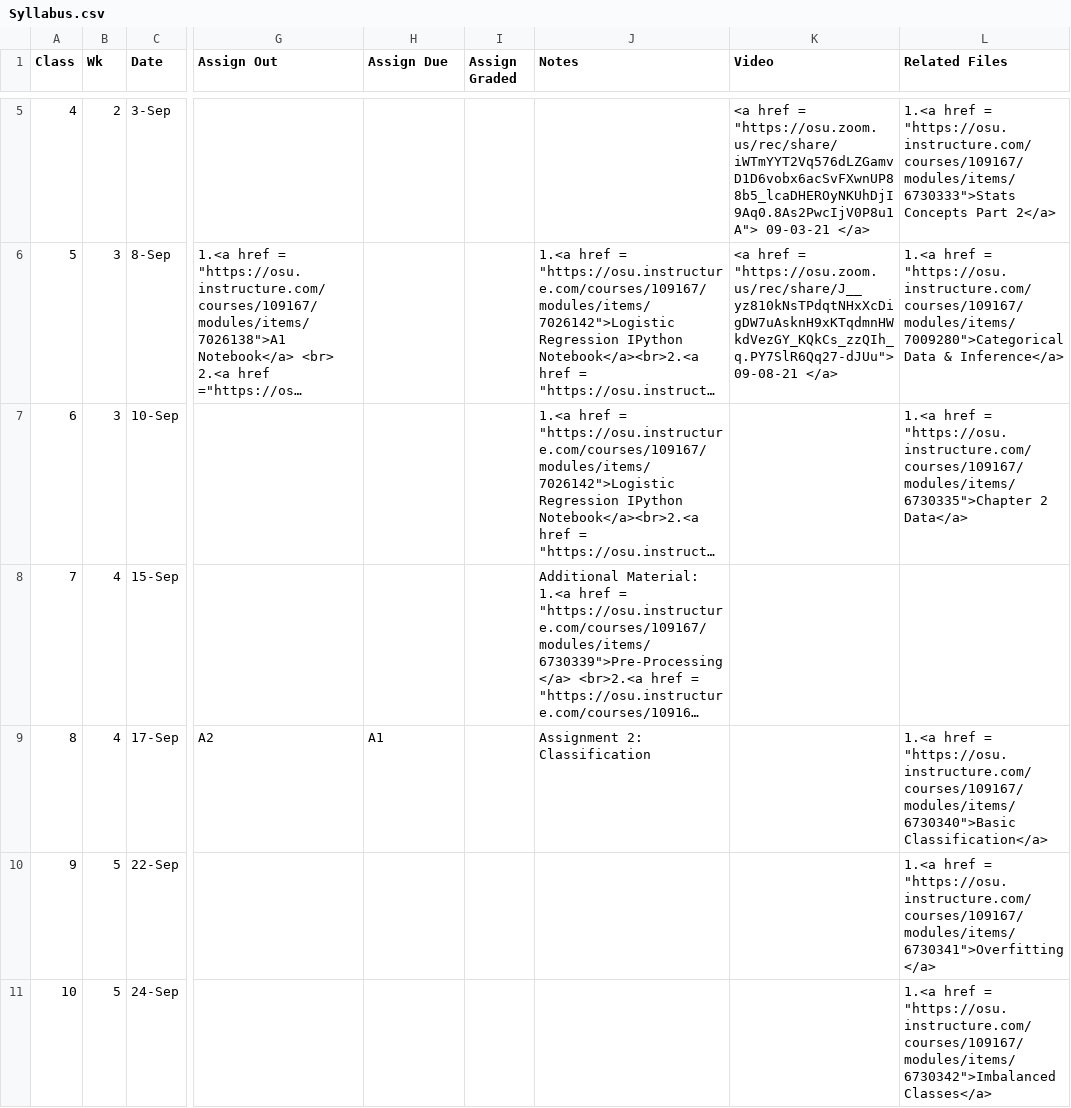
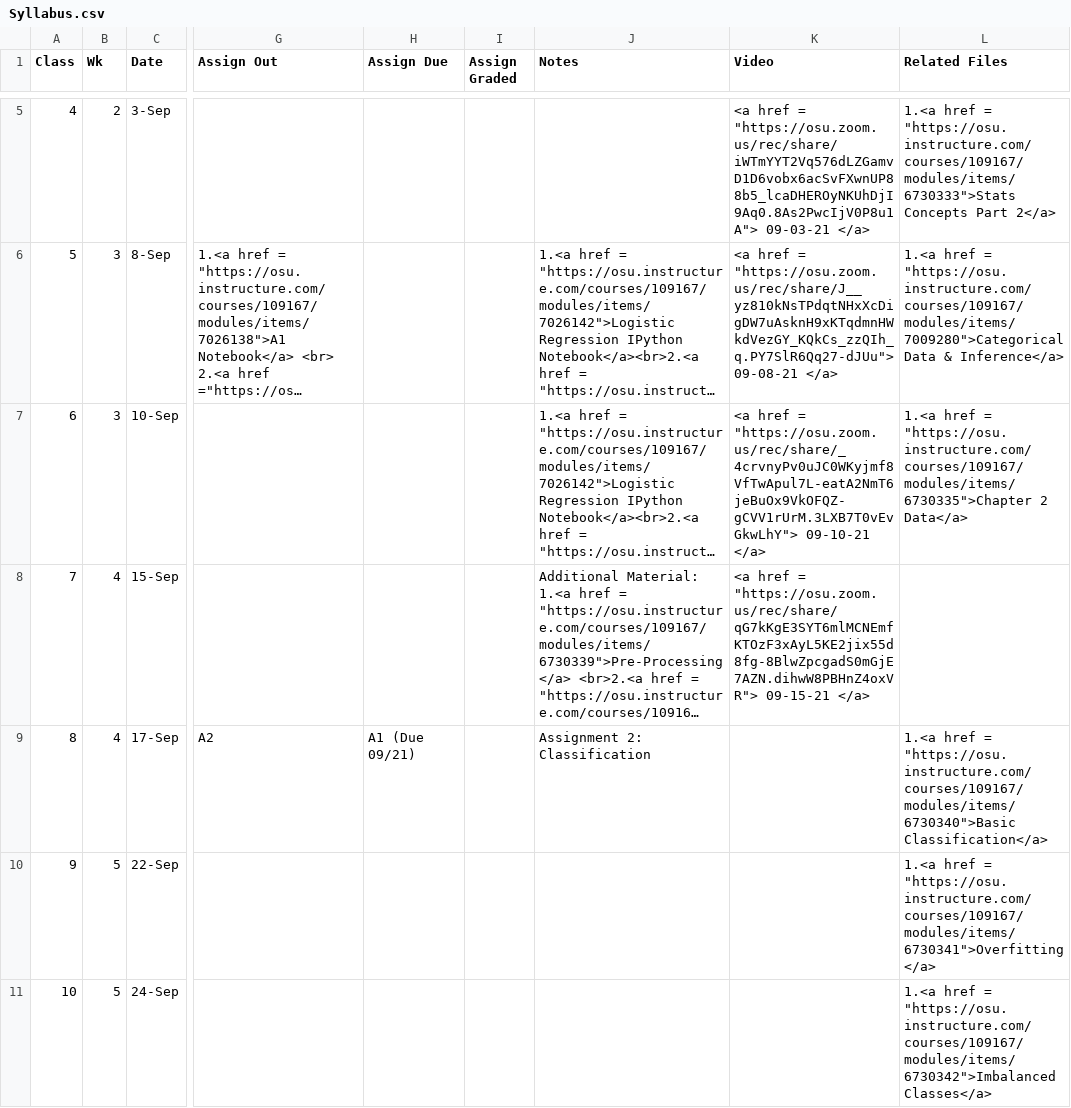
Before and after one commit to gryslik/cse5243, a CSV file: _data/Syllabus.csv, drawn as a sheet; only a part is shown, gaps mark what is left out; long unchanged cells end in …; the diff names each change by its address in the sheet, - before the commit and + after, or states it on an @@ line.

Commit message:
More videos and hw

```diff
--- a/_data/Syllabus.csv
+++ b/_data/Syllabus.csv
-K7 (Video): (empty)
+K7 (Video): <a href = "https://osu.zoom.us/rec/share/_4crvnyPv0uJC0WKyjmf8VfTwApul7L-eatA2NmT6jeBuOx9VkOFQZ-gCVV1rUrM.3LXB7T0vEvGkwLhY"> 09-10-21 </a>
-K8 (Video): (empty)
+K8 (Video): <a href = "https://osu.zoom.us/rec/share/qG7kKgE3SYT6mlMCNEmfKTOzF3xAyL5KE2jix55d8fg-8BlwZpcgadS0mGjE7AZN.dihwW8PBHnZ4oxVR"> 09-15-21 </a>
-H9 (Assign Due): A1
+H9 (Assign Due): A1 (Due 09/21)
```
